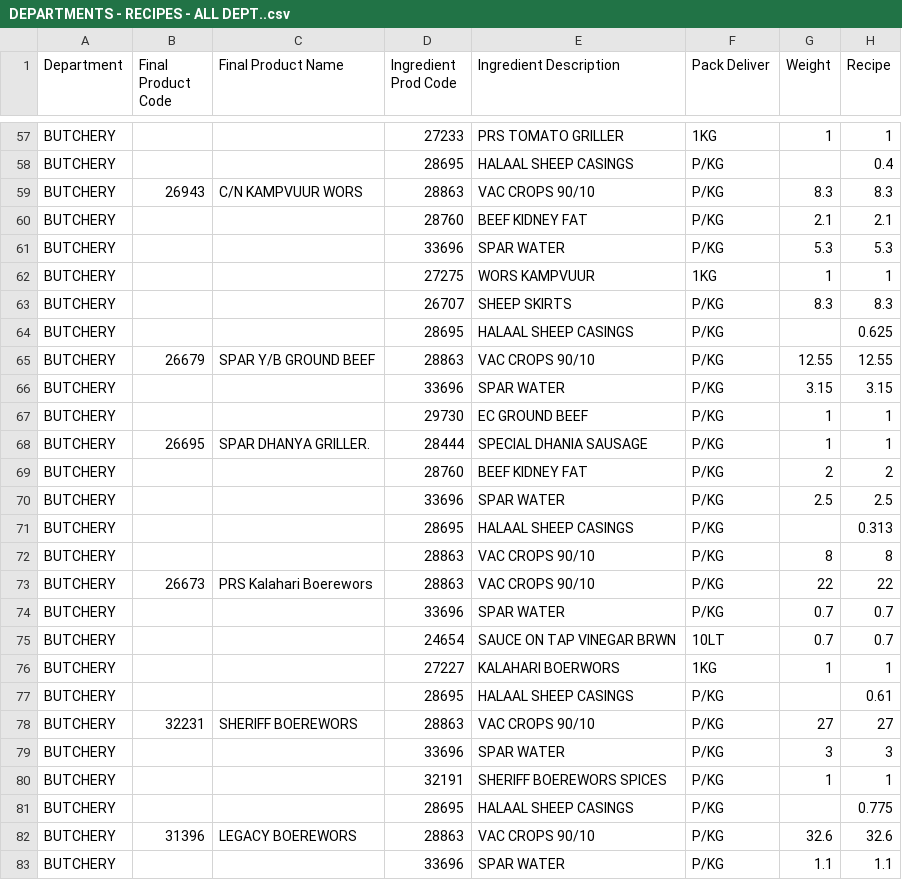
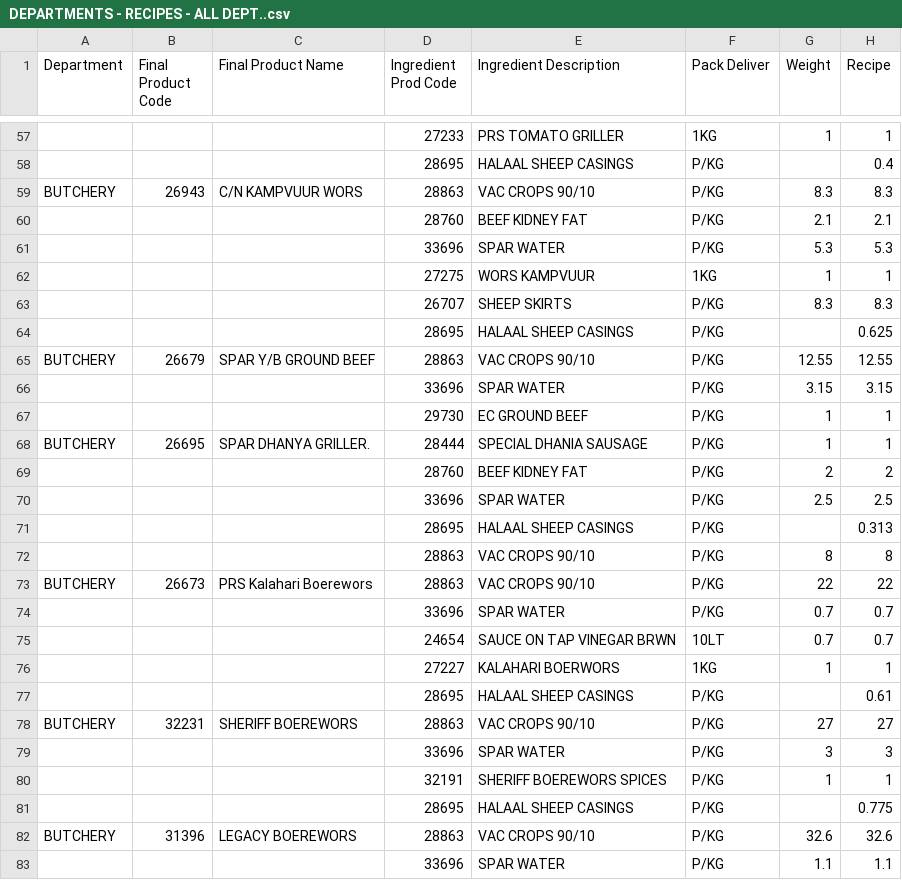
Before and after one commit to Manakin-Wraith/SPATRAC, a CSV file: DEPARTMENTS - RECIPES - ALL DEPT..csv, drawn as a sheet; only a part is shown, gaps mark what is left out; the diff covers the shown part only; the diff names each change by its address in the sheet, - before the commit and + after, or states it on an @@ line.

```diff
--- a/DEPARTMENTS - RECIPES - ALL DEPT..csv
+++ b/DEPARTMENTS - RECIPES - ALL DEPT..csv
-A57:A58 (Department): BUTCHERY
+A57:A58 (Department): (empty)
-A60:A64 (Department): BUTCHERY
+A60:A64 (Department): (empty)
-A66:A67 (Department): BUTCHERY
+A66:A67 (Department): (empty)
-A69:A72 (Department): BUTCHERY
+A69:A72 (Department): (empty)
-A74:A77 (Department): BUTCHERY
+A74:A77 (Department): (empty)
-A79:A81 (Department): BUTCHERY
+A79:A81 (Department): (empty)
-A83 (Department): BUTCHERY
+A83 (Department): (empty)
```
Also changed, not shown: 2 removed rows and 123 edited cells elsewhere in this file, 2 other files.
